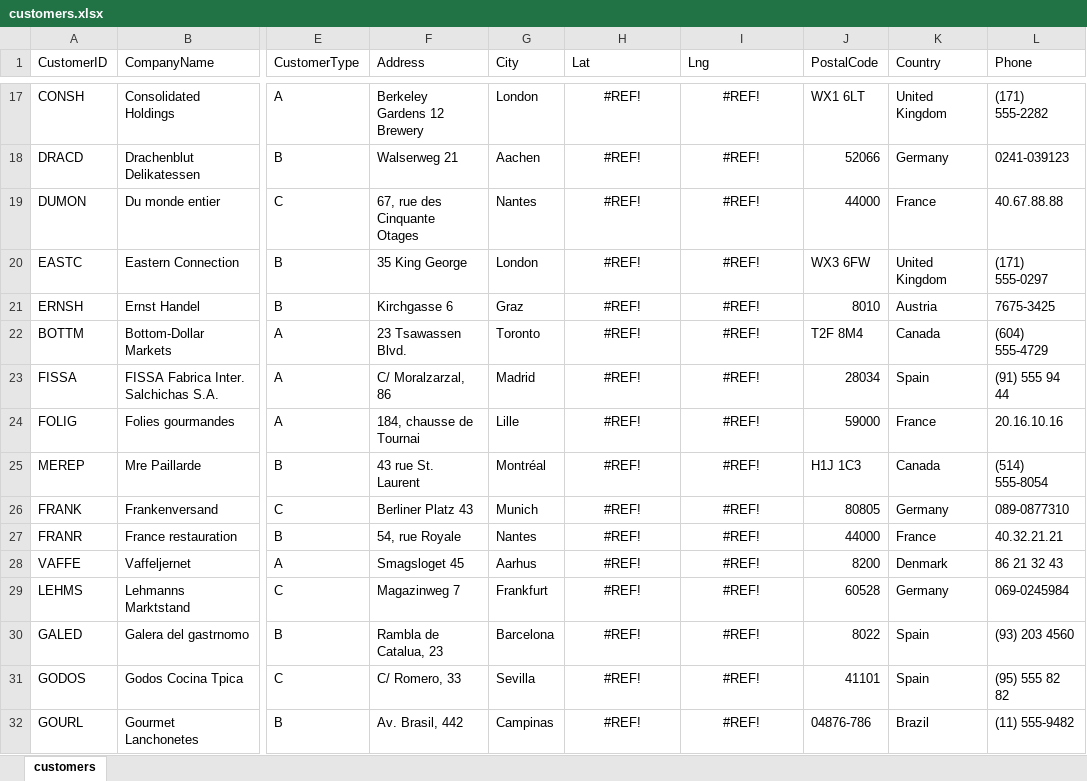
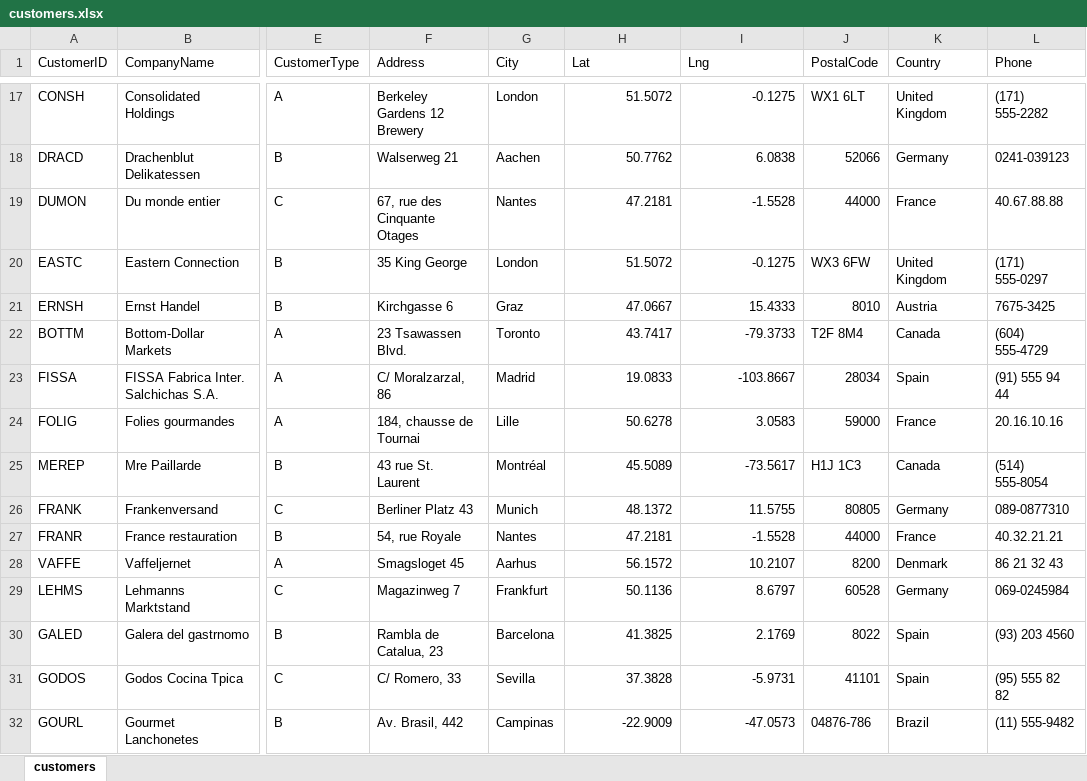
Before and after one commit to officegeek/data, an Excel workbook: customers.xlsx, sheet customers, drawn as a sheet; only a part is shown, gaps mark what is left out; values as stored, in another font and other column widths than the file's, no borders; the diff covers the shown part only; the diff names each change by its address in the sheet, - before the commit and + after, or states it on an @@ line.

```diff
--- a/customers.xlsx (sheet customers)
+++ b/customers.xlsx (sheet customers)
-H17:I32 alignment: center
+H17:I32 alignment: right
-H17 (Lat): #REF!
+H17 (Lat): 51.5072
-I17 (Lng): #REF!
+I17 (Lng): -0.1275
-H18 (Lat): #REF!
+H18 (Lat): 50.7762
-I18 (Lng): #REF!
+I18 (Lng): 6.0838
-H19 (Lat): #REF!
+H19 (Lat): 47.2181
-I19 (Lng): #REF!
+I19 (Lng): -1.5528
-H20 (Lat): #REF!
+H20 (Lat): 51.5072
-I20 (Lng): #REF!
+I20 (Lng): -0.1275
-H21 (Lat): #REF!
+H21 (Lat): 47.0667
-I21 (Lng): #REF!
+I21 (Lng): 15.4333
-H22 (Lat): #REF!
+H22 (Lat): 43.7417
-I22 (Lng): #REF!
+I22 (Lng): -79.3733
-H23 (Lat): #REF!
+H23 (Lat): 19.0833
-I23 (Lng): #REF!
+I23 (Lng): -103.8667
-H24 (Lat): #REF!
+H24 (Lat): 50.6278
-I24 (Lng): #REF!
+I24 (Lng): 3.0583
-H25 (Lat): #REF!
+H25 (Lat): 45.5089
-I25 (Lng): #REF!
+I25 (Lng): -73.5617
-H26 (Lat): #REF!
+H26 (Lat): 48.1372
-I26 (Lng): #REF!
+I26 (Lng): 11.5755
-H27 (Lat): #REF!
+H27 (Lat): 47.2181
-I27 (Lng): #REF!
+I27 (Lng): -1.5528
-H28 (Lat): #REF!
+H28 (Lat): 56.1572
-I28 (Lng): #REF!
+I28 (Lng): 10.2107
-H29 (Lat): #REF!
+H29 (Lat): 50.1136
-I29 (Lng): #REF!
+I29 (Lng): 8.6797
-H30 (Lat): #REF!
+H30 (Lat): 41.3825
-I30 (Lng): #REF!
+I30 (Lng): 2.1769
-H31 (Lat): #REF!
+H31 (Lat): 37.3828
-I31 (Lng): #REF!
+I31 (Lng): -5.9731
-H32 (Lat): #REF!
+H32 (Lat): -22.9009
-I32 (Lng): #REF!
+I32 (Lng): -47.0573
```
Also changed, not shown: 150 edited cells and cell formats elsewhere in this sheet, 1 other file.
